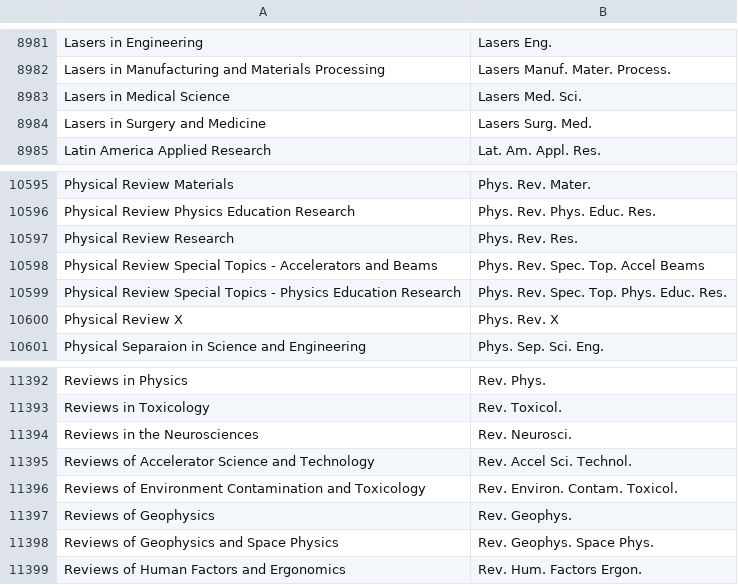
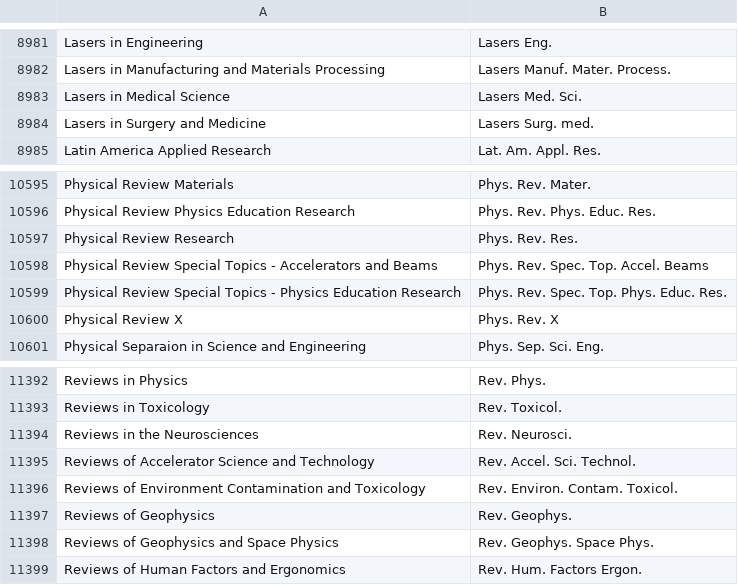
Before and after one commit to JabRef/abbrv.jabref.org, a CSV file: journals/journal_abbreviations_ubc.csv, drawn as a sheet; only a part is shown, gaps mark what is left out.

```diff
--- a/journals/journal_abbreviations_ubc.csv
+++ b/journals/journal_abbreviations_ubc.csv
@@ -8983,3 +8983,3 @@
 "Lasers in Medical Science","Lasers Med. Sci."
-"Lasers in Surgery and Medicine","Lasers Surg. Med."
+"Lasers in Surgery and Medicine","Lasers Surg. med."
 "Latin America Applied Research","Lat. Am. Appl. Res."
@@ -10597,3 +10597,3 @@
 "Physical Review Research","Phys. Rev. Res."
-"Physical Review Special Topics - Accelerators and Beams","Phys. Rev. Spec. Top. Accel Beams"
+"Physical Review Special Topics - Accelerators and Beams","Phys. Rev. Spec. Top. Accel. Beams"
 "Physical Review Special Topics - Physics Education Research","Phys. Rev. Spec. Top. Phys. Educ. Res."
@@ -11394,3 +11394,3 @@
 "Reviews in the Neurosciences","Rev. Neurosci."
-"Reviews of Accelerator Science and Technology","Rev. Accel Sci. Technol."
+"Reviews of Accelerator Science and Technology","Rev. Accel. Sci. Technol."
 "Reviews of Environment Contamination and Toxicology","Rev. Environ. Contam. Toxicol."
```
